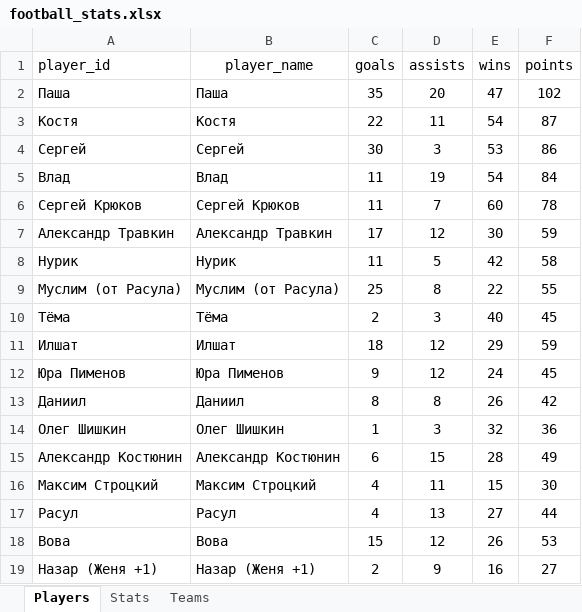
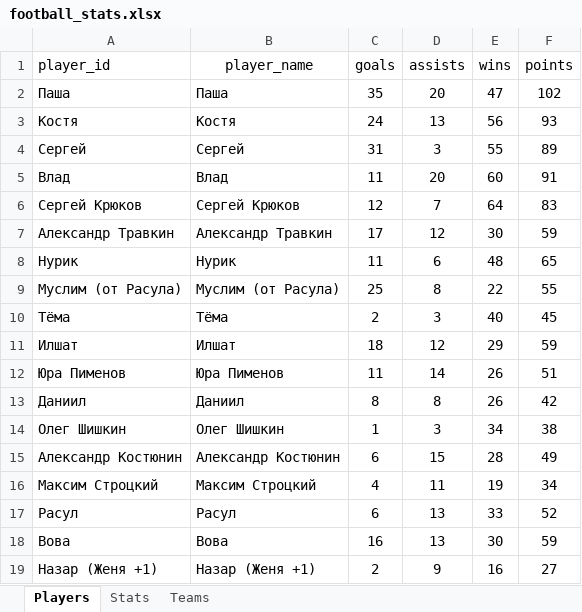
Before and after one commit to Greyusek/football_stats, an Excel workbook: football_stats.xlsx, sheet Players, drawn as a sheet; only a part is shown; values as stored, in another font and other column widths than the file's, no borders; table styles not drawn; the diff covers the shown part only; the diff names each change by its address in the sheet, - before the commit and + after, or states it on an @@ line.

```diff
--- a/football_stats.xlsx (sheet Players)
+++ b/football_stats.xlsx (sheet Players)
-C3 (goals): 22
+C3 (goals): 24
-D3 (assists): 11
+D3 (assists): 13
-E3 (wins): 54
+E3 (wins): 56
-F3 (points): 87
+F3 (points): 93
-C4 (goals): 30
+C4 (goals): 31
-E4 (wins): 53
+E4 (wins): 55
-F4 (points): 86
+F4 (points): 89
-D5 (assists): 19
+D5 (assists): 20
-E5 (wins): 54
+E5 (wins): 60
-F5 (points): 84
+F5 (points): 91
-C6 (goals): 11
+C6 (goals): 12
-E6 (wins): 60
+E6 (wins): 64
-F6 (points): 78
+F6 (points): 83
-D8 (assists): 5
+D8 (assists): 6
-E8 (wins): 42
+E8 (wins): 48
-F8 (points): 58
+F8 (points): 65
-C12 (goals): 9
+C12 (goals): 11
-D12 (assists): 12
+D12 (assists): 14
-E12 (wins): 24
+E12 (wins): 26
-F12 (points): 45
+F12 (points): 51
-E14 (wins): 32
+E14 (wins): 34
-F14 (points): 36
+F14 (points): 38
-E16 (wins): 15
+E16 (wins): 19
-F16 (points): 30
+F16 (points): 34
-C17 (goals): 4
+C17 (goals): 6
-E17 (wins): 27
+E17 (wins): 33
-F17 (points): 44
+F17 (points): 52
-C18 (goals): 15
+C18 (goals): 16
-D18 (assists): 12
+D18 (assists): 13
-E18 (wins): 26
+E18 (wins): 30
-F18 (points): 53
+F18 (points): 59
```
Also changed, not shown: 3 added rows and 25 edited cells elsewhere in this sheet, sheet Stats, sheet Teams, 3 other files.
